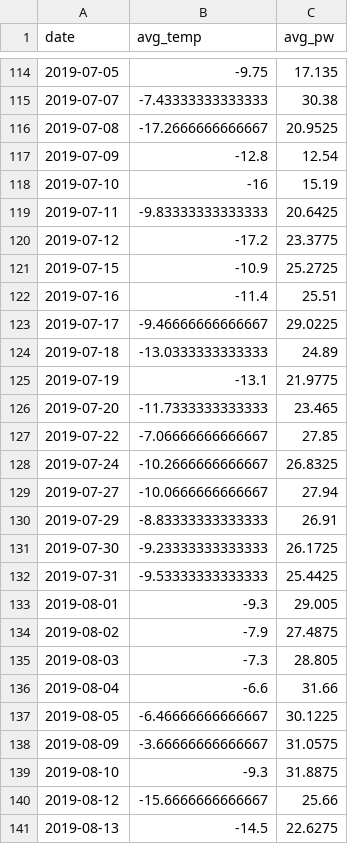
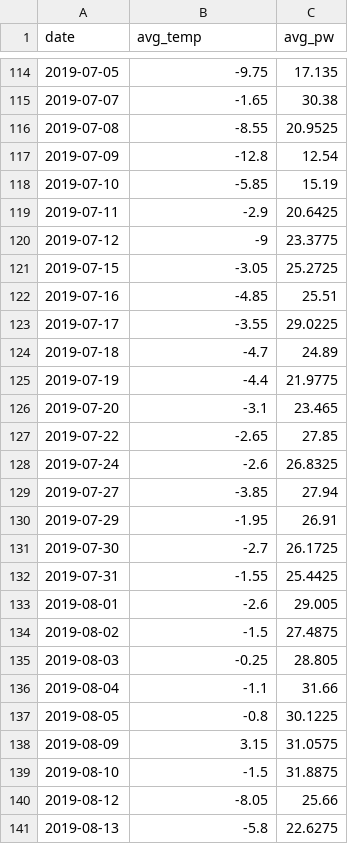
Before and after one commit to SharkSorceress/pmat-socorro-nm, a CSV file: out/data/data.csv, drawn as a sheet; only a part is shown, gaps mark what is left out; the diff covers the shown part only.

```diff
--- a/out/data/data.csv
+++ b/out/data/data.csv
@@ -114,28 +114,28 @@
 2019-07-05,-9.75,17.135
-2019-07-07,-7.43333333333333,30.38
-2019-07-08,-17.2666666666667,20.9525
+2019-07-07,-1.65,30.38
+2019-07-08,-8.55,20.9525
 2019-07-09,-12.8,12.54
-2019-07-10,-16,15.19
-2019-07-11,-9.83333333333333,20.6425
-2019-07-12,-17.2,23.3775
-2019-07-15,-10.9,25.2725
-2019-07-16,-11.4,25.51
-2019-07-17,-9.46666666666667,29.0225
-2019-07-18,-13.0333333333333,24.89
-2019-07-19,-13.1,21.9775
-2019-07-20,-11.7333333333333,23.465
-2019-07-22,-7.06666666666667,27.85
-2019-07-24,-10.2666666666667,26.8325
-2019-07-27,-10.0666666666667,27.94
-2019-07-29,-8.83333333333333,26.91
-2019-07-30,-9.23333333333333,26.1725
-2019-07-31,-9.53333333333333,25.4425
-2019-08-01,-9.3,29.005
-2019-08-02,-7.9,27.4875
-2019-08-03,-7.3,28.805
-2019-08-04,-6.6,31.66
-2019-08-05,-6.46666666666667,30.1225
-2019-08-09,-3.66666666666667,31.0575
-2019-08-10,-9.3,31.8875
-2019-08-12,-15.6666666666667,25.66
-2019-08-13,-14.5,22.6275
+2019-07-10,-5.85,15.19
+2019-07-11,-2.9,20.6425
+2019-07-12,-9,23.3775
+2019-07-15,-3.05,25.2725
+2019-07-16,-4.85,25.51
+2019-07-17,-3.55,29.0225
+2019-07-18,-4.7,24.89
+2019-07-19,-4.4,21.9775
+2019-07-20,-3.1,23.465
+2019-07-22,-2.65,27.85
+2019-07-24,-2.6,26.8325
+2019-07-27,-3.85,27.94
+2019-07-29,-1.95,26.91
+2019-07-30,-2.7,26.1725
+2019-07-31,-1.55,25.4425
+2019-08-01,-2.6,29.005
+2019-08-02,-1.5,27.4875
+2019-08-03,-0.25,28.805
+2019-08-04,-1.1,31.66
+2019-08-05,-0.8,30.1225
+2019-08-09,3.15,31.0575
+2019-08-10,-1.5,31.8875
+2019-08-12,-8.05,25.66
+2019-08-13,-5.8,22.6275
```
Also changed, not shown: 166 edited cells elsewhere in this file, out/data/data_overcast.csv, 14 other files.
